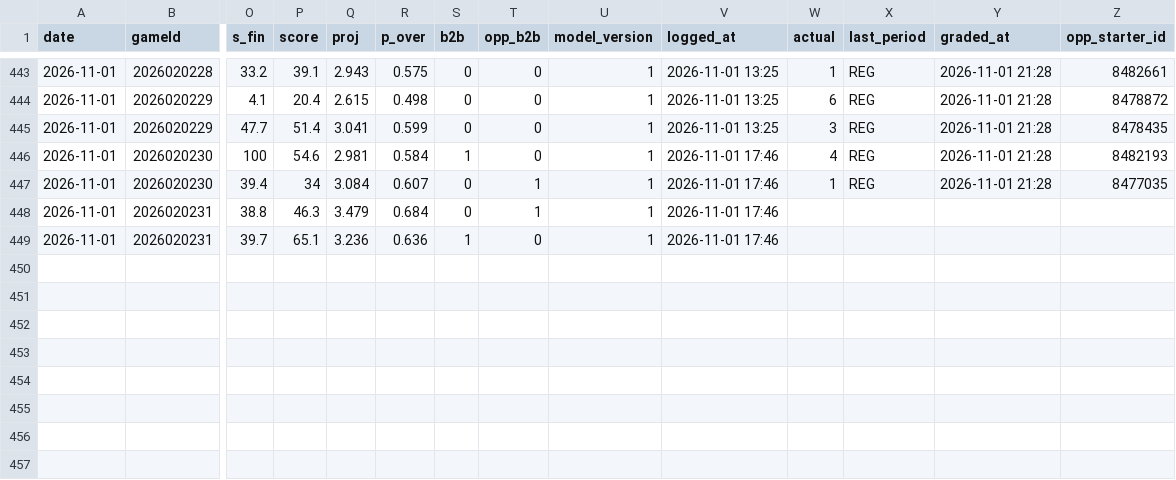
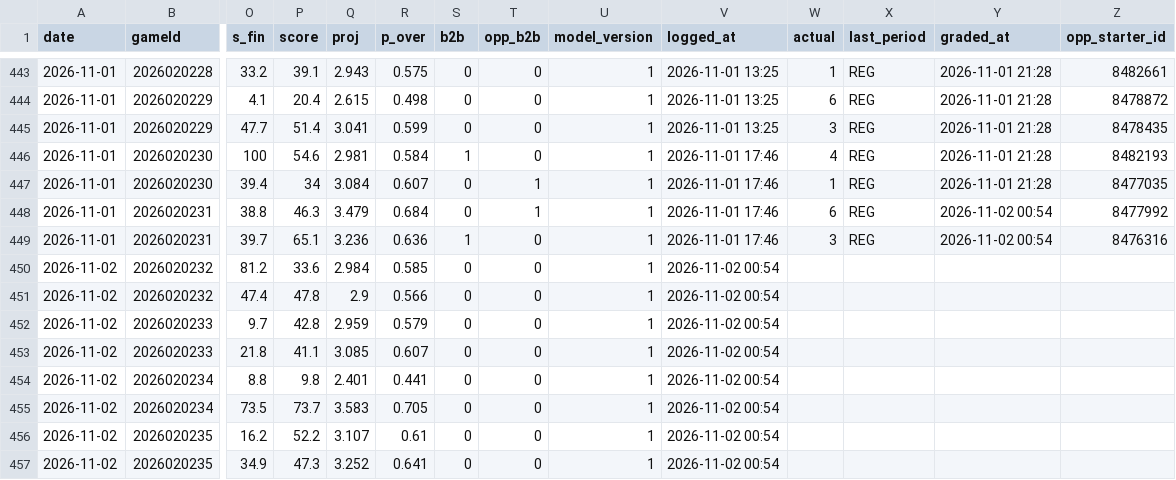
Before and after one commit to Johnbrick123/nhl-unders, a CSV file: monitor/log_2026-27.csv, drawn as a sheet; only a part is shown, gaps mark what is left out; rows hold the shown columns only; the diff names each change by its address in the sheet, - before the commit and + after, or states it on an @@ line.

```diff
--- a/monitor/log_2026-27.csv
+++ b/monitor/log_2026-27.csv
-W448 (actual): (empty)
+W448 (actual): 6
-X448:X449 (last_period): (empty)
+X448:X449 (last_period): REG
-Y448:Y449 (graded_at): (empty)
+Y448:Y449 (graded_at): 2026-11-02 00:54
-Z448 (opp_starter_id): (empty)
+Z448 (opp_starter_id): 8477992
-W449 (actual): (empty)
+W449 (actual): 3
-Z449 (opp_starter_id): (empty)
+Z449 (opp_starter_id): 8476316
+row 450: 2026-11-02 | 2026020232 | 81.2 | 33.6 | 2.984 | 0.585 | 0 | 0 | 1 | 2026-11-02 00:54
+row 451: 2026-11-02 | 2026020232 | 47.4 | 47.8 | 2.9 | 0.566 | 0 | 0 | 1 | 2026-11-02 00:54
+row 452: 2026-11-02 | 2026020233 | 9.7 | 42.8 | 2.959 | 0.579 | 0 | 0 | 1 | 2026-11-02 00:54
+row 453: 2026-11-02 | 2026020233 | 21.8 | 41.1 | 3.085 | 0.607 | 0 | 0 | 1 | 2026-11-02 00:54
+row 454: 2026-11-02 | 2026020234 | 8.8 | 9.8 | 2.401 | 0.441 | 0 | 0 | 1 | 2026-11-02 00:54
+row 455: 2026-11-02 | 2026020234 | 73.5 | 73.7 | 3.583 | 0.705 | 0 | 0 | 1 | 2026-11-02 00:54
+row 456: 2026-11-02 | 2026020235 | 16.2 | 52.2 | 3.107 | 0.61 | 0 | 0 | 1 | 2026-11-02 00:54
+row 457: 2026-11-02 | 2026020235 | 34.9 | 47.3 | 3.252 | 0.641 | 0 | 0 | 1 | 2026-11-02 00:54
```
Also changed, not shown: 4 other files.
